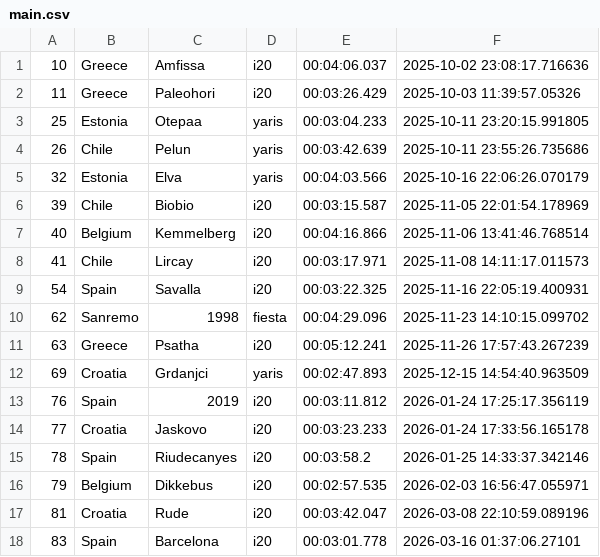
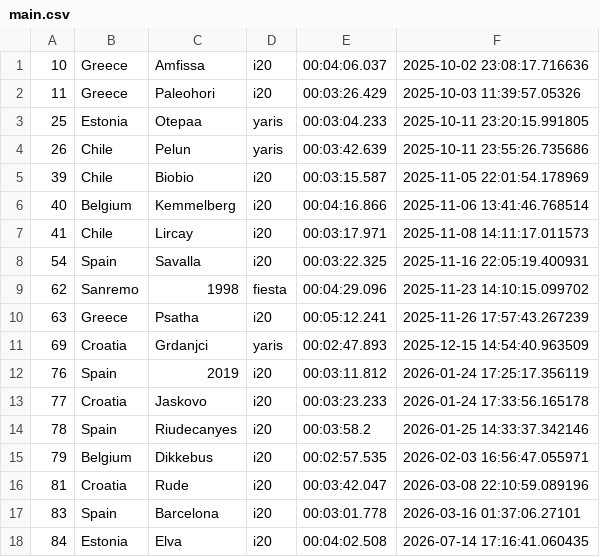
Before and after one commit to Mmathieus/rally-time-tracker, a CSV file: data/Mmathieus/wrc10database/main.csv, drawn as a sheet; removed rows and columns are numbered as before the commit, all else as after; the diff names each change by its address in the sheet, - before the commit and + after, or states it on an @@ line.

```diff
--- a/data/Mmathieus/wrc10database/main.csv
+++ b/data/Mmathieus/wrc10database/main.csv
-row 5: 32 | Estonia | Elva | yaris | 00:04:03.566 | 2025-10-16 22:06:26.070179
+row 18: 84 | Estonia | Elva | i20 | 00:04:02.508 | 2026-07-14 17:16:41.060435
```
Also changed, not shown: data/Mmathieus/wrc10database/history.csv.
